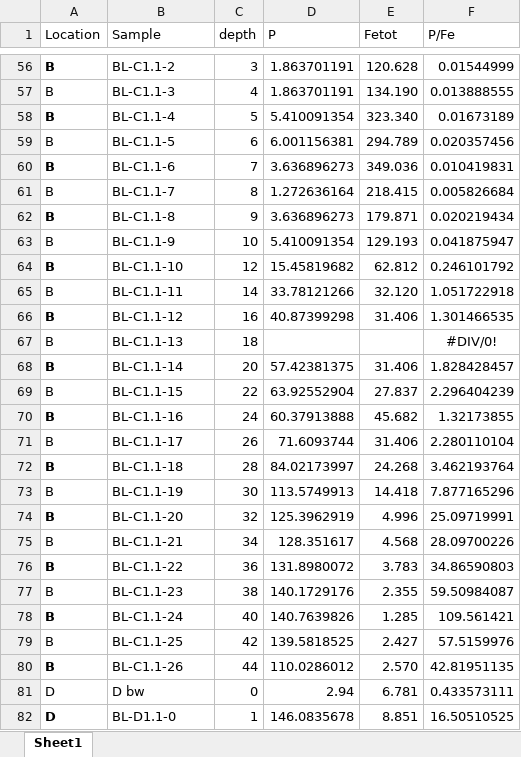
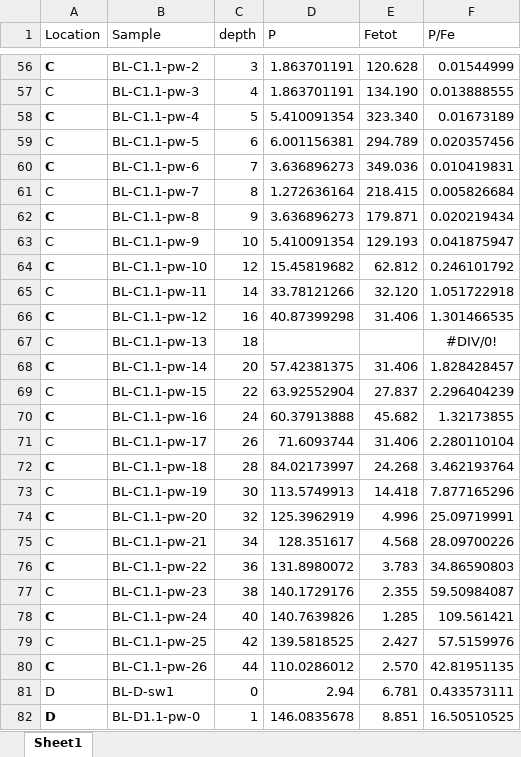
Before and after one commit to harmvankup/Master_Thesis, an Excel workbook: index/data/pw_P_photometric.xlsx, sheet Sheet1, drawn as a sheet; only a part is shown, gaps mark what is left out; values as stored, in another font and other column widths than the file's, no borders; the diff covers the shown part only; the diff names each change by its address in the sheet, - before the commit and + after, or states it on an @@ line.

```diff
--- a/index/data/pw_P_photometric.xlsx (sheet Sheet1)
+++ b/index/data/pw_P_photometric.xlsx (sheet Sheet1)
-A56:A80 (Location): B
+A56:A80 (Location): C
-B56 (Sample): BL-C1.1-2
+B56 (Sample): BL-C1.1-pw-2
-B57 (Sample): BL-C1.1-3
+B57 (Sample): BL-C1.1-pw-3
-B58 (Sample): BL-C1.1-4
+B58 (Sample): BL-C1.1-pw-4
-B59 (Sample): BL-C1.1-5
+B59 (Sample): BL-C1.1-pw-5
-B60 (Sample): BL-C1.1-6
+B60 (Sample): BL-C1.1-pw-6
-B61 (Sample): BL-C1.1-7
+B61 (Sample): BL-C1.1-pw-7
-B62 (Sample): BL-C1.1-8
+B62 (Sample): BL-C1.1-pw-8
-B63 (Sample): BL-C1.1-9
+B63 (Sample): BL-C1.1-pw-9
-B64 (Sample): BL-C1.1-10
+B64 (Sample): BL-C1.1-pw-10
-B65 (Sample): BL-C1.1-11
+B65 (Sample): BL-C1.1-pw-11
-B66 (Sample): BL-C1.1-12
+B66 (Sample): BL-C1.1-pw-12
-B67 (Sample): BL-C1.1-13
+B67 (Sample): BL-C1.1-pw-13
-B68 (Sample): BL-C1.1-14
+B68 (Sample): BL-C1.1-pw-14
-B69 (Sample): BL-C1.1-15
+B69 (Sample): BL-C1.1-pw-15
-B70 (Sample): BL-C1.1-16
+B70 (Sample): BL-C1.1-pw-16
-B71 (Sample): BL-C1.1-17
+B71 (Sample): BL-C1.1-pw-17
-B72 (Sample): BL-C1.1-18
+B72 (Sample): BL-C1.1-pw-18
-B73 (Sample): BL-C1.1-19
+B73 (Sample): BL-C1.1-pw-19
-B74 (Sample): BL-C1.1-20
+B74 (Sample): BL-C1.1-pw-20
-B75 (Sample): BL-C1.1-21
+B75 (Sample): BL-C1.1-pw-21
-B76 (Sample): BL-C1.1-22
+B76 (Sample): BL-C1.1-pw-22
-B77 (Sample): BL-C1.1-23
+B77 (Sample): BL-C1.1-pw-23
-B78 (Sample): BL-C1.1-24
+B78 (Sample): BL-C1.1-pw-24
-B79 (Sample): BL-C1.1-25
+B79 (Sample): BL-C1.1-pw-25
-B80 (Sample): BL-C1.1-26
+B80 (Sample): BL-C1.1-pw-26
-B81 (Sample): D bw
+B81 (Sample): BL-D-sw1
-B82 (Sample): BL-D1.1-0
+B82 (Sample): BL-D1.1-pw-0
```
Also changed, not shown: 83 edited cells elsewhere in this sheet, 1 other file.
